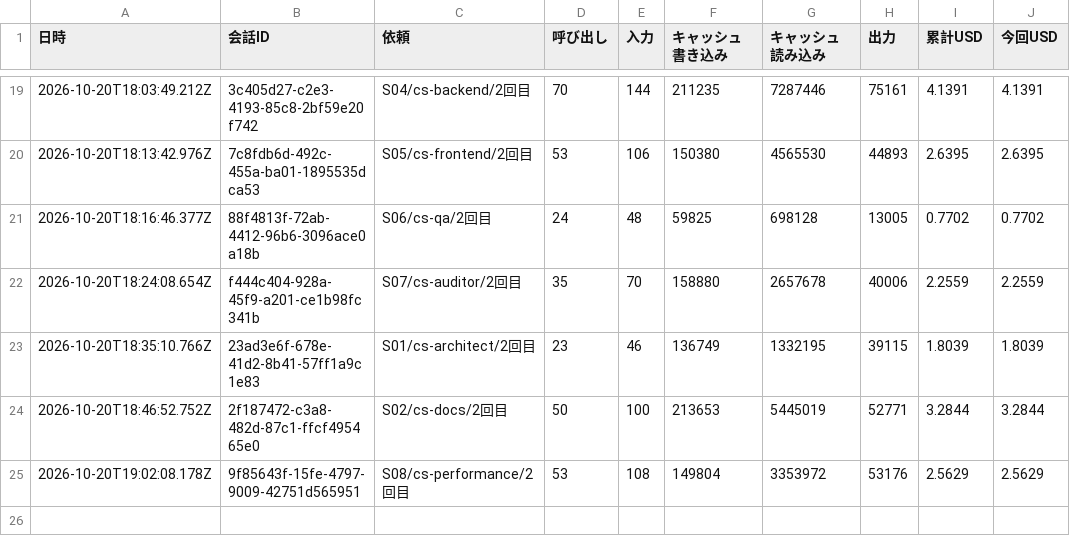
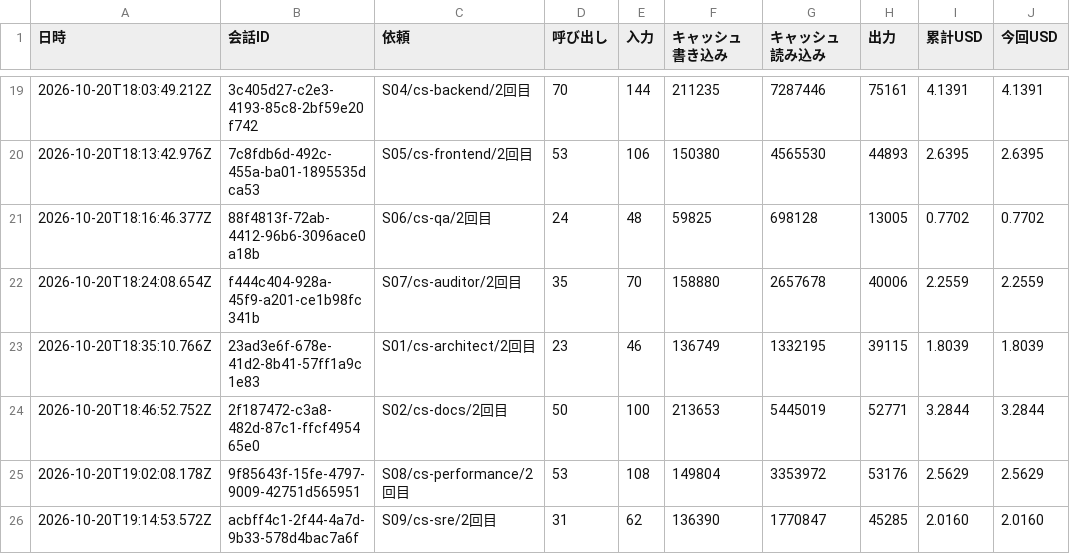
Before and after one commit to kazumasamatsumoto/sap-commerce-token-bench, a CSV file: bench/results/cost-log.csv, drawn as a sheet; only a part is shown, gaps mark what is left out.

```diff
--- a/bench/results/cost-log.csv
+++ b/bench/results/cost-log.csv
@@ -25 +25,2 @@
 2026-10-20T19:02:08.178Z,9f85643f-15fe-4797-9009-42751d565951,"S08/cs-performance/2回目",53,108,149804,3353972,53176,2.5629,2.5629
+2026-10-20T19:14:53.572Z,acbff4c1-2f44-4a7d-9b33-578d4bac7a6f,"S09/cs-sre/2回目",31,62,136390,1770847,45285,2.0160,2.0160
```
Also changed, not shown: bench/results/cost-by-agent.csv, bench/results/runs.csv, 1 other file.
